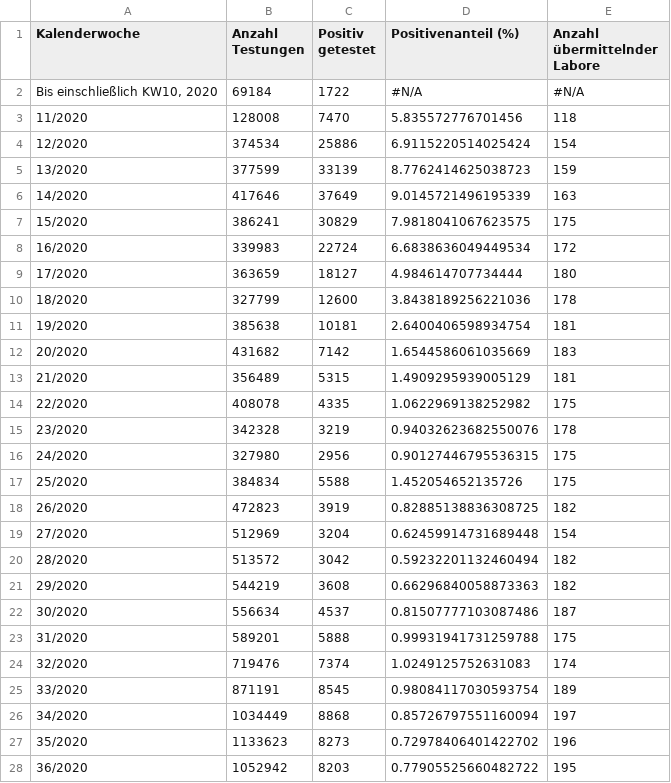
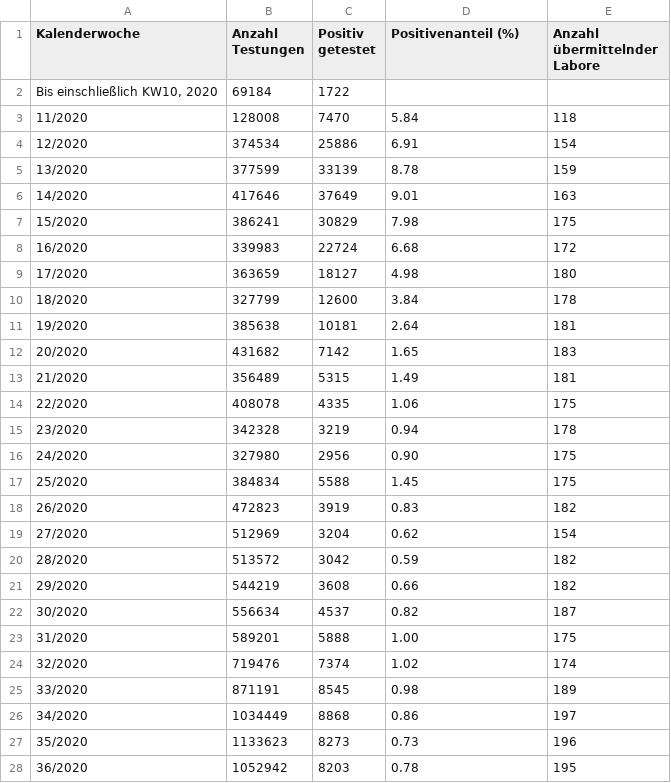
Before and after one commit to ofenloch/rki-data-evaluation, a CSV file: rki-data/RKI-Testzahlen-gesamt-csv/1_Testzahlerfassung.csv, drawn as a sheet; only a part is shown; the diff covers the shown part only.

```diff
--- a/rki-data/RKI-Testzahlen-gesamt-csv/1_Testzahlerfassung.csv
+++ b/rki-data/RKI-Testzahlen-gesamt-csv/1_Testzahlerfassung.csv
@@ -1,28 +1,28 @@
 Kalenderwoche;Anzahl Testungen;Positiv getestet;Positivenanteil (%);Anzahl übermittelnder Labore
-Bis einschließlich KW10, 2020;69184;1722;#N/A;#N/A
-11/2020;128008;7470;5.835572776701456;118
-12/2020;374534;25886;6.9115220514025424;154
-13/2020;377599;33139;8.7762414625038723;159
-14/2020;417646;37649;9.0145721496195339;163
-15/2020;386241;30829;7.9818041067623575;175
-16/2020;339983;22724;6.6838636049449534;172
-17/2020;363659;18127;4.984614707734444;180
-18/2020;327799;12600;3.8438189256221036;178
-19/2020;385638;10181;2.6400406598934754;181
-20/2020;431682;7142;1.6544586061035669;183
-21/2020;356489;5315;1.4909295939005129;181
-22/2020;408078;4335;1.0622969138252982;175
-23/2020;342328;3219;0.94032623682550076;178
-24/2020;327980;2956;0.90127446795536315;175
-25/2020;384834;5588;1.452054652135726;175
-26/2020;472823;3919;0.82885138836308725;182
-27/2020;512969;3204;0.62459914731689448;154
-28/2020;513572;3042;0.59232201132460494;182
-29/2020;544219;3608;0.66296840058873363;182
-30/2020;556634;4537;0.81507777103087486;187
-31/2020;589201;5888;0.99931941731259788;175
-32/2020;719476;7374;1.0249125752631083;174
-33/2020;871191;8545;0.98084117030593754;189
-34/2020;1034449;8868;0.85726797551160094;197
-35/2020;1133623;8273;0.72978406401422702;196
-36/2020;1052942;8203;0.77905525660482722;195
+Bis einschließlich KW10, 2020;69184;1722;;
+11/2020;128008;7470;5.84;118
+12/2020;374534;25886;6.91;154
+13/2020;377599;33139;8.78;159
+14/2020;417646;37649;9.01;163
+15/2020;386241;30829;7.98;175
+16/2020;339983;22724;6.68;172
+17/2020;363659;18127;4.98;180
+18/2020;327799;12600;3.84;178
+19/2020;385638;10181;2.64;181
+20/2020;431682;7142;1.65;183
+21/2020;356489;5315;1.49;181
+22/2020;408078;4335;1.06;175
+23/2020;342328;3219;0.94;178
+24/2020;327980;2956;0.90;175
+25/2020;384834;5588;1.45;175
+26/2020;472823;3919;0.83;182
+27/2020;512969;3204;0.62;154
+28/2020;513572;3042;0.59;182
+29/2020;544219;3608;0.66;182
+30/2020;556634;4537;0.82;187
+31/2020;589201;5888;1.00;175
+32/2020;719476;7374;1.02;174
+33/2020;871191;8545;0.98;189
+34/2020;1034449;8868;0.86;197
+35/2020;1133623;8273;0.73;196
+36/2020;1052942;8203;0.78;195
```
Also changed, not shown: 6 added rows, 5 removed rows and 43 edited cells elsewhere in this file, rki-data/RKI-Fallzahlen_Kum_Tab-csv/BL_7-Tage-Fallzahlen.csv, rki-data/RKI-Fallzahlen_Kum_Tab-csv/BL_7-Tage-Inzidenz.csv, 10 other files.
